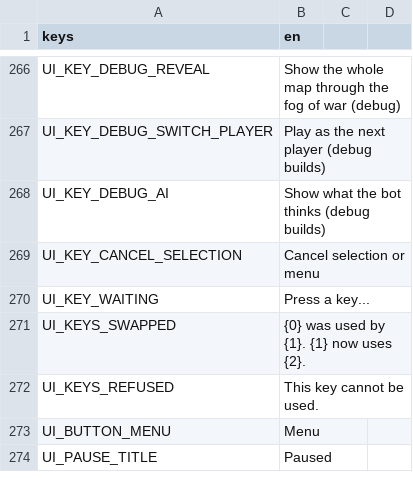
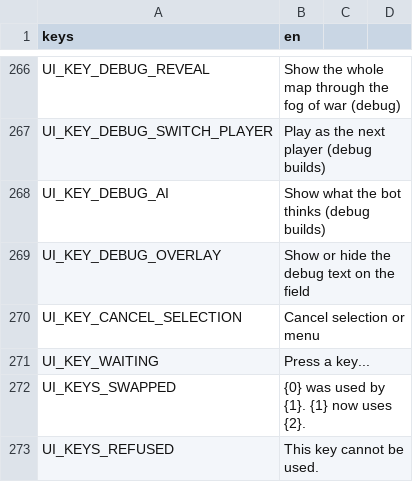
Before and after one commit to MidoMiddle/Red-Alert-2-godot-muiltiplayer-not-original, a CSV file: game/localization/en.csv, drawn as a sheet; only a part is shown, gaps mark what is left out; the shorter side is filled out with more unchanged rows.

```diff
--- a/game/localization/en.csv
+++ b/game/localization/en.csv
@@ -268,2 +268,3 @@ UI_KEY_DEBUG_SWITCH_PLAYER,Play as the next player (debug builds)
 UI_KEY_DEBUG_AI,Show what the bot thinks (debug builds)
+UI_KEY_DEBUG_OVERLAY,Show or hide the debug text on the field
 UI_KEY_CANCEL_SELECTION,Cancel selection or menu
```
Also changed, not shown: 3 other files.
